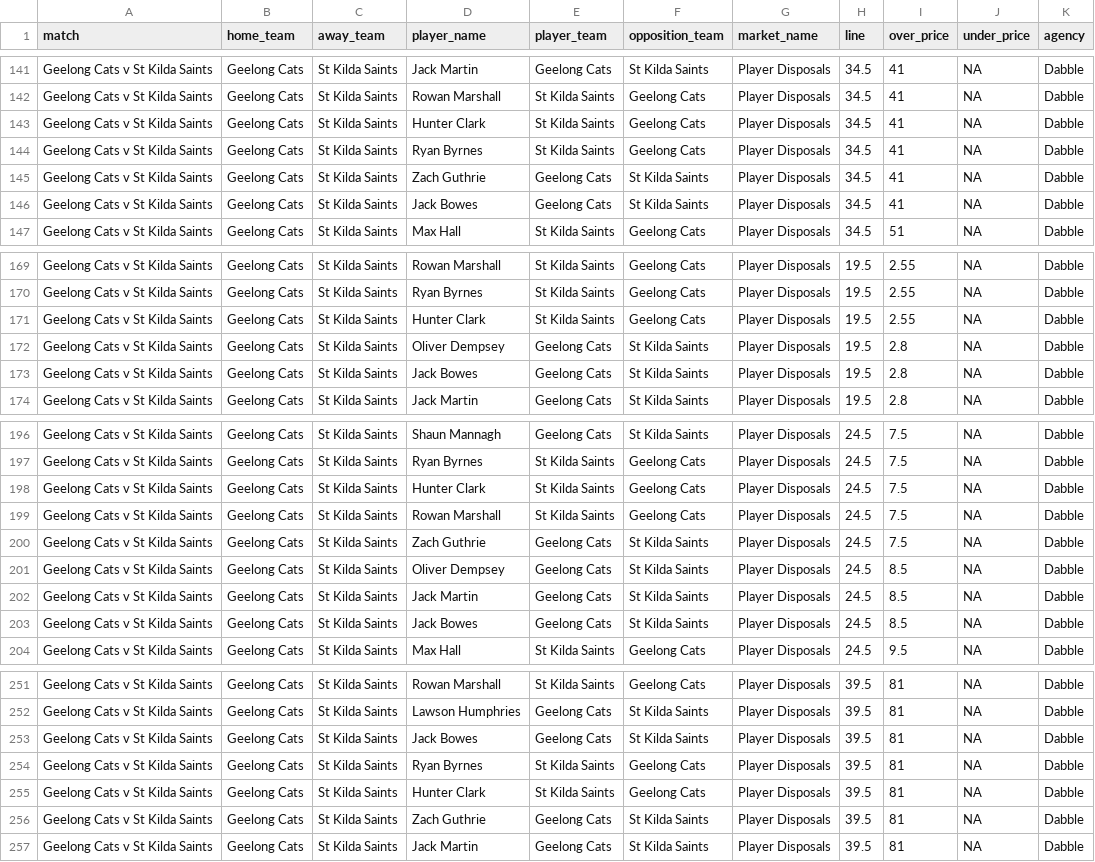
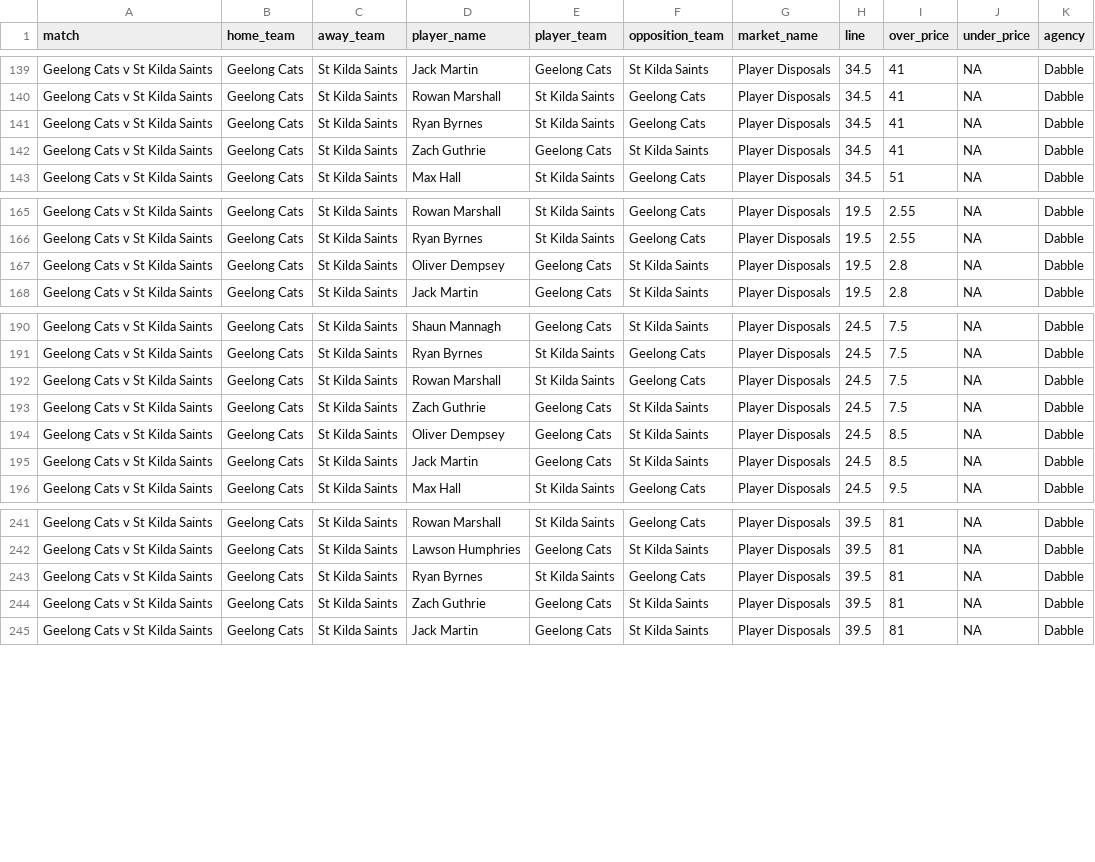
Before and after one commit to jamesbrown1417/AFL, a CSV file: Data/scraped_odds/dabble_player_disposals.csv, drawn as a sheet; only a part is shown, gaps mark what is left out; the diff covers the shown part only; the diff names each change by its address in the sheet, - before the commit and + after, or states it on an @@ line.

```diff
--- a/Data/scraped_odds/dabble_player_disposals.csv
+++ b/Data/scraped_odds/dabble_player_disposals.csv
-row 143: Geelong Cats v St Kilda Saints | Geelong Cats | St Kilda Saints | Hunter Clark | St Kilda Saints | Geelong Cats | Player Disposals | 34.5 | 41 | NA | Dabble
-row 146: Geelong Cats v St Kilda Saints | Geelong Cats | St Kilda Saints | Jack Bowes | Geelong Cats | St Kilda Saints | Player Disposals | 34.5 | 41 | NA | Dabble
-row 171: Geelong Cats v St Kilda Saints | Geelong Cats | St Kilda Saints | Hunter Clark | St Kilda Saints | Geelong Cats | Player Disposals | 19.5 | 2.55 | NA | Dabble
-row 173: Geelong Cats v St Kilda Saints | Geelong Cats | St Kilda Saints | Jack Bowes | Geelong Cats | St Kilda Saints | Player Disposals | 19.5 | 2.8 | NA | Dabble
-row 198: Geelong Cats v St Kilda Saints | Geelong Cats | St Kilda Saints | Hunter Clark | St Kilda Saints | Geelong Cats | Player Disposals | 24.5 | 7.5 | NA | Dabble
-row 203: Geelong Cats v St Kilda Saints | Geelong Cats | St Kilda Saints | Jack Bowes | Geelong Cats | St Kilda Saints | Player Disposals | 24.5 | 8.5 | NA | Dabble
-row 253: Geelong Cats v St Kilda Saints | Geelong Cats | St Kilda Saints | Jack Bowes | Geelong Cats | St Kilda Saints | Player Disposals | 39.5 | 81 | NA | Dabble
-row 255: Geelong Cats v St Kilda Saints | Geelong Cats | St Kilda Saints | Hunter Clark | St Kilda Saints | Geelong Cats | Player Disposals | 39.5 | 81 | NA | Dabble
```
Also changed, not shown: 6 removed rows elsewhere in this file, Data/scraped_odds/pointsbet_player_disposals.csv, Data/scraped_odds/pointsbet_player_fantasy_points.csv, 57 other files.
